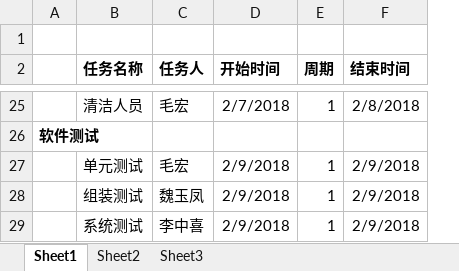
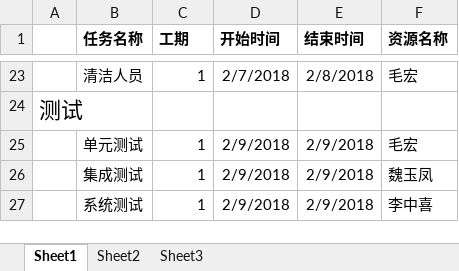
Before and after one commit to ProgrammerAlliance/Kilimanjaro-Jiangsu-Institute-of-death-squads, an Excel workbook: 1.Documents/计划表.xlsx, sheet Sheet1, drawn as a sheet; only a part is shown, gaps mark what is left out; values as stored, in another font and other column widths than the file's, no borders; charts and pictures not drawn; removed rows and columns are numbered as before the commit, all else as after; the diff covers the shown part only; the diff names each change by its address in the sheet, - before the commit and + after, or states it on an @@ line.

```diff
--- a/1.Documents/计划表.xlsx (sheet Sheet1)
+++ b/1.Documents/计划表.xlsx (sheet Sheet1)
-column E (周期), rows 25-29: 1 |  | 1 | 1 | 1
+column F (资源名称), rows 23-27: 毛宏 |  | 毛宏 | 魏玉凤 | 李中喜
-row 1: (empty)
-C1: 任务人
+C1: 工期
-C23 (工期): 毛宏
+C23 (工期): 1
-A24: 软件测试
+A24: 测试
-A24 bold: on
+A24 bold: off, text size: larger
-C25 (工期): 毛宏
+C25 (工期): 1
-B26 (任务名称): 组装测试
+B26 (任务名称): 集成测试
-C26 (工期): 魏玉凤
+C26 (工期): 1
-C27 (工期): 李中喜
+C27 (工期): 1
```
Also changed, not shown: 1 removed row, 23 edited cells and cell formats elsewhere in this sheet, charts or pictures, 2.PreliminaryDesign/点餐系统测试用例.xlsx.
